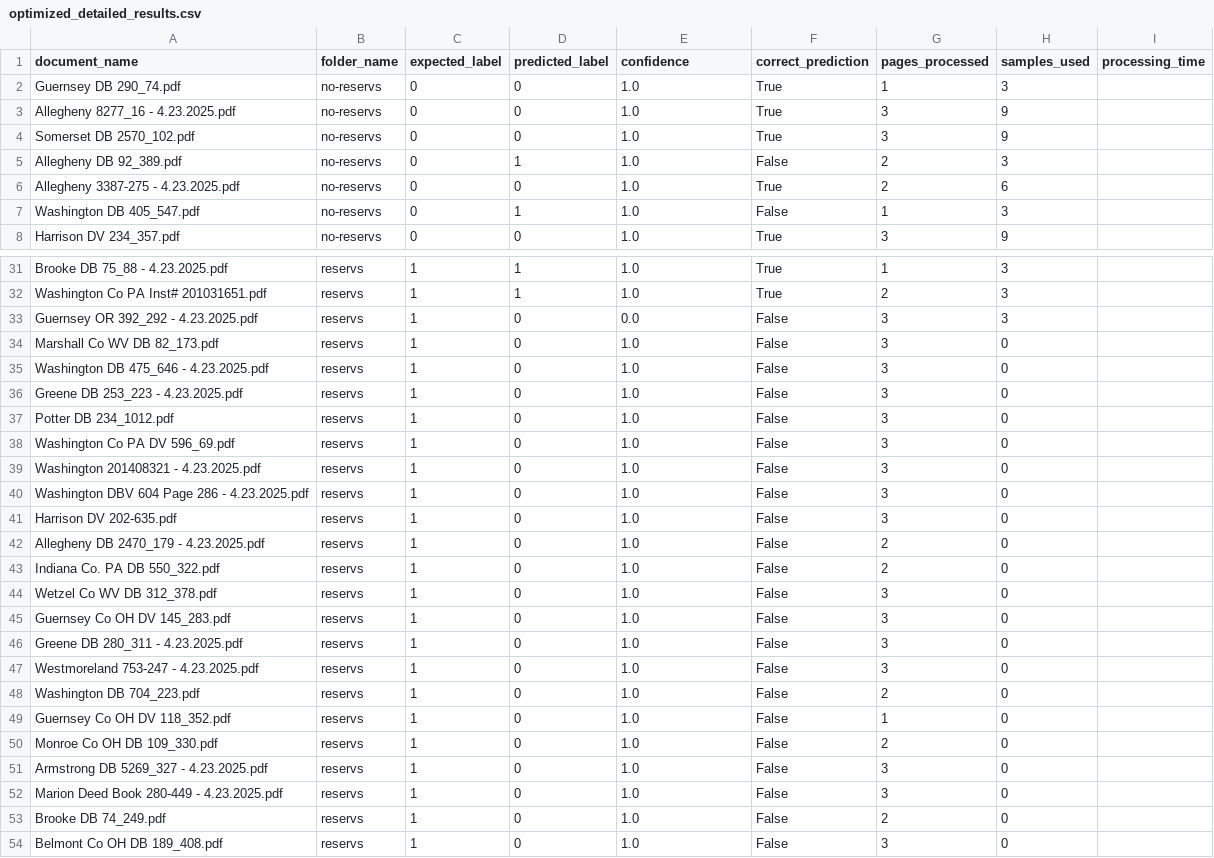
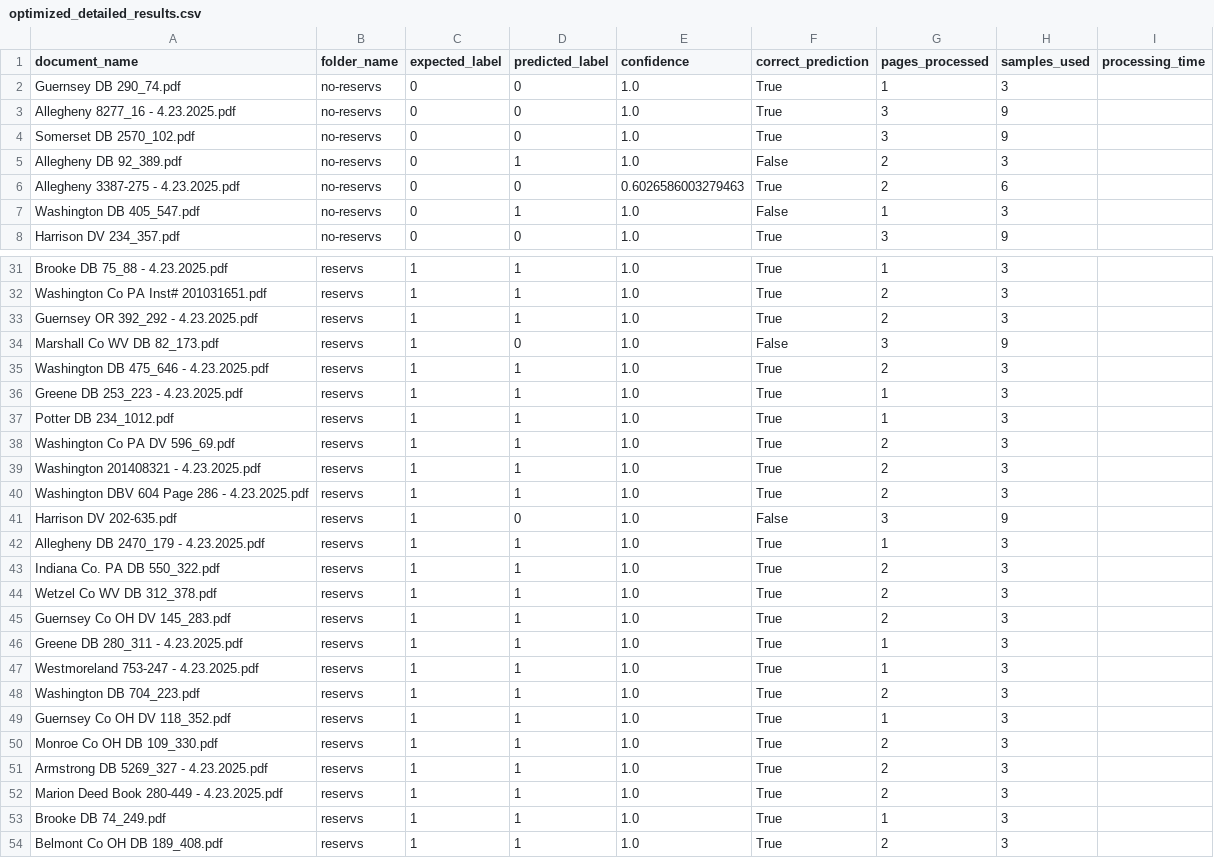
Before and after one commit to LauraGomezjurado/mineral-rights, a CSV file: optimized_evaluation_results/optimized_detailed_results.csv, drawn as a sheet; only a part is shown, gaps mark what is left out.

```diff
--- a/optimized_evaluation_results/optimized_detailed_results.csv
+++ b/optimized_evaluation_results/optimized_detailed_results.csv
@@ -5,3 +5,3 @@ Somerset DB 2570_102.pdf,no-reservs,0,0,1.0,True,3,9,
 Allegheny DB 92_389.pdf,no-reservs,0,1,1.0,False,2,3,
-Allegheny 3387-275 - 4.23.2025.pdf,no-reservs,0,0,1.0,True,2,6,
+Allegheny 3387-275 - 4.23.2025.pdf,no-reservs,0,0,0.6026586003279463,True,2,6,
 Washington DB 405_547.pdf,no-reservs,0,1,1.0,False,1,3,
@@ -32,23 +32,23 @@ Brooke DB 75_88 - 4.23.2025.pdf,reservs,1,1,1.0,True,1,3,
 Washington Co PA Inst# 201031651.pdf,reservs,1,1,1.0,True,2,3,
-Guernsey OR 392_292 - 4.23.2025.pdf,reservs,1,0,0.0,False,3,3,
-Marshall Co WV DB 82_173.pdf,reservs,1,0,1.0,False,3,0,
-Washington DB 475_646 - 4.23.2025.pdf,reservs,1,0,1.0,False,3,0,
-Greene DB 253_223 - 4.23.2025.pdf,reservs,1,0,1.0,False,3,0,
-Potter DB 234_1012.pdf,reservs,1,0,1.0,False,3,0,
-Washington Co PA DV 596_69.pdf,reservs,1,0,1.0,False,3,0,
-Washington 201408321 - 4.23.2025.pdf,reservs,1,0,1.0,False,3,0,
-Washington DBV 604 Page 286 - 4.23.2025.pdf,reservs,1,0,1.0,False,3,0,
-Harrison DV 202-635.pdf,reservs,1,0,1.0,False,3,0,
-Allegheny DB 2470_179 - 4.23.2025.pdf,reservs,1,0,1.0,False,2,0,
-Indiana Co. PA DB 550_322.pdf,reservs,1,0,1.0,False,2,0,
-Wetzel Co WV DB 312_378.pdf,reservs,1,0,1.0,False,3,0,
-Guernsey Co OH DV 145_283.pdf,reservs,1,0,1.0,False,3,0,
-Greene DB 280_311 - 4.23.2025.pdf,reservs,1,0,1.0,False,3,0,
-Westmoreland 753-247 - 4.23.2025.pdf,reservs,1,0,1.0,False,3,0,
-Washington DB 704_223.pdf,reservs,1,0,1.0,False,2,0,
-Guernsey Co OH DV 118_352.pdf,reservs,1,0,1.0,False,1,0,
-Monroe Co OH DB 109_330.pdf,reservs,1,0,1.0,False,2,0,
-Armstrong DB 5269_327 - 4.23.2025.pdf,reservs,1,0,1.0,False,3,0,
-Marion Deed Book 280-449 - 4.23.2025.pdf,reservs,1,0,1.0,False,3,0,
-Brooke DB 74_249.pdf,reservs,1,0,1.0,False,2,0,
-Belmont Co OH DB 189_408.pdf,reservs,1,0,1.0,False,3,0,
+Guernsey OR 392_292 - 4.23.2025.pdf,reservs,1,1,1.0,True,2,3,
+Marshall Co WV DB 82_173.pdf,reservs,1,0,1.0,False,3,9,
+Washington DB 475_646 - 4.23.2025.pdf,reservs,1,1,1.0,True,2,3,
+Greene DB 253_223 - 4.23.2025.pdf,reservs,1,1,1.0,True,1,3,
+Potter DB 234_1012.pdf,reservs,1,1,1.0,True,1,3,
+Washington Co PA DV 596_69.pdf,reservs,1,1,1.0,True,2,3,
+Washington 201408321 - 4.23.2025.pdf,reservs,1,1,1.0,True,2,3,
+Washington DBV 604 Page 286 - 4.23.2025.pdf,reservs,1,1,1.0,True,2,3,
+Harrison DV 202-635.pdf,reservs,1,0,1.0,False,3,9,
+Allegheny DB 2470_179 - 4.23.2025.pdf,reservs,1,1,1.0,True,1,3,
+Indiana Co. PA DB 550_322.pdf,reservs,1,1,1.0,True,2,3,
+Wetzel Co WV DB 312_378.pdf,reservs,1,1,1.0,True,2,3,
+Guernsey Co OH DV 145_283.pdf,reservs,1,1,1.0,True,2,3,
+Greene DB 280_311 - 4.23.2025.pdf,reservs,1,1,1.0,True,1,3,
+Westmoreland 753-247 - 4.23.2025.pdf,reservs,1,1,1.0,True,1,3,
+Washington DB 704_223.pdf,reservs,1,1,1.0,True,2,3,
+Guernsey Co OH DV 118_352.pdf,reservs,1,1,1.0,True,1,3,
+Monroe Co OH DB 109_330.pdf,reservs,1,1,1.0,True,2,3,
+Armstrong DB 5269_327 - 4.23.2025.pdf,reservs,1,1,1.0,True,2,3,
+Marion Deed Book 280-449 - 4.23.2025.pdf,reservs,1,1,1.0,True,2,3,
+Brooke DB 74_249.pdf,reservs,1,1,1.0,True,1,3,
+Belmont Co OH DB 189_408.pdf,reservs,1,1,1.0,True,2,3,
```
Also changed, not shown: 2 other files.
